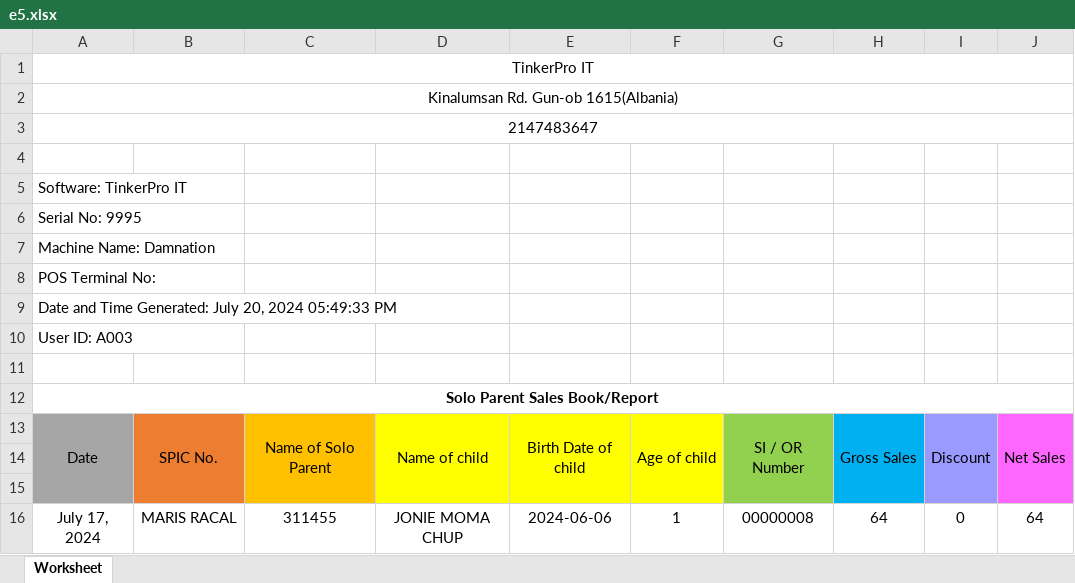
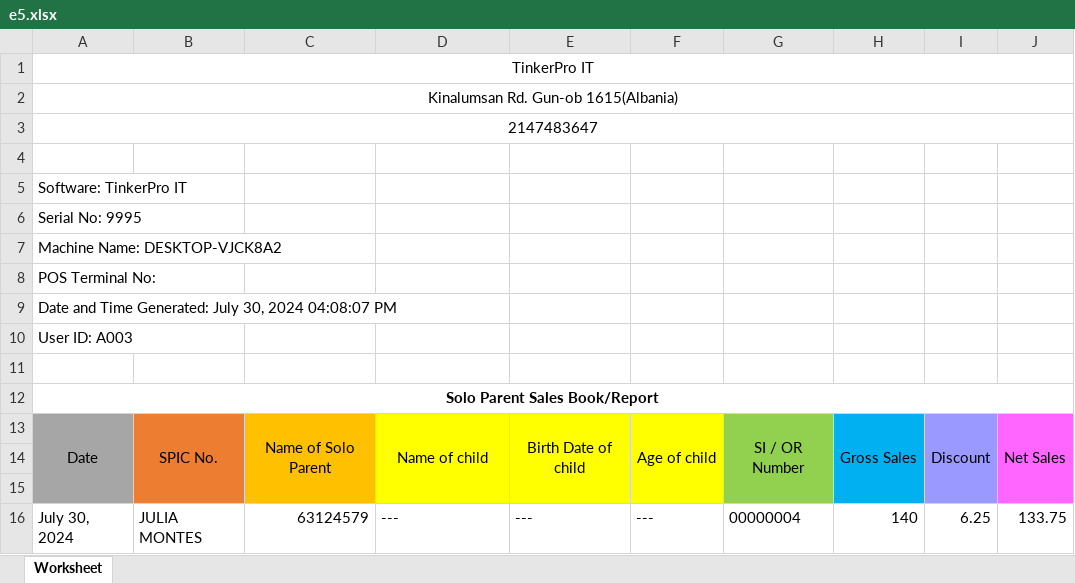
Before and after one commit to garendeveloper/tinkerpro_admin, an Excel workbook: reports/e5.xlsx, sheet Worksheet, drawn as a sheet; values as stored, in another font and other column widths than the file's, no borders; removed rows and columns are numbered as before the commit, all else as after; the diff names each change by its address in the sheet, - before the commit and + after, or states it on an @@ line.

```diff
--- a/reports/e5.xlsx (sheet Worksheet)
+++ b/reports/e5.xlsx (sheet Worksheet)
-A7: Machine Name: Damnation
+A7: Machine Name: DESKTOP-VJCK8A2
-A9: …Generated: July 20, 2024 05:49:33 PM
+A9: …Generated: July 30, 2024 04:08:07 PM
-row 16: July 17, 2024 | MARIS RACAL | 311455 | JONIE MOMA CHUP | 2024-06-06 | 1 | 00000008 | 64 | 0 | 64
+row 16: July 30, 2024 | JULIA MONTES | 63124579 | --- | --- | --- | 00000004 | 140 | 6.25 | 133.75
```
Also changed, not shown: reports/e4.xlsx, 9 other files.
